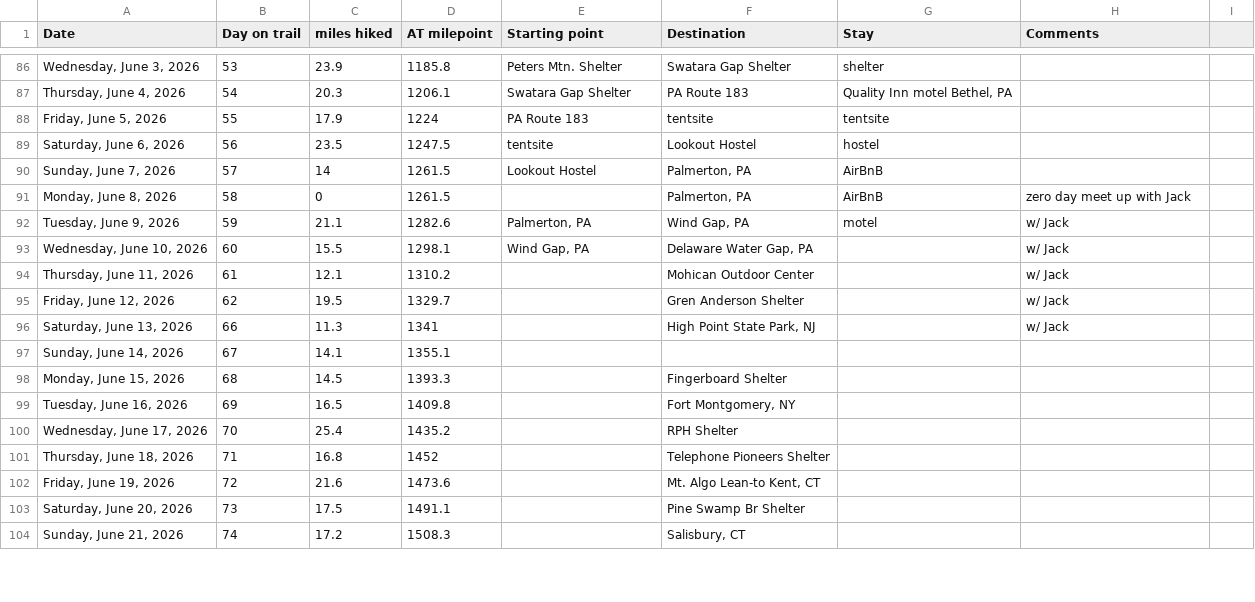
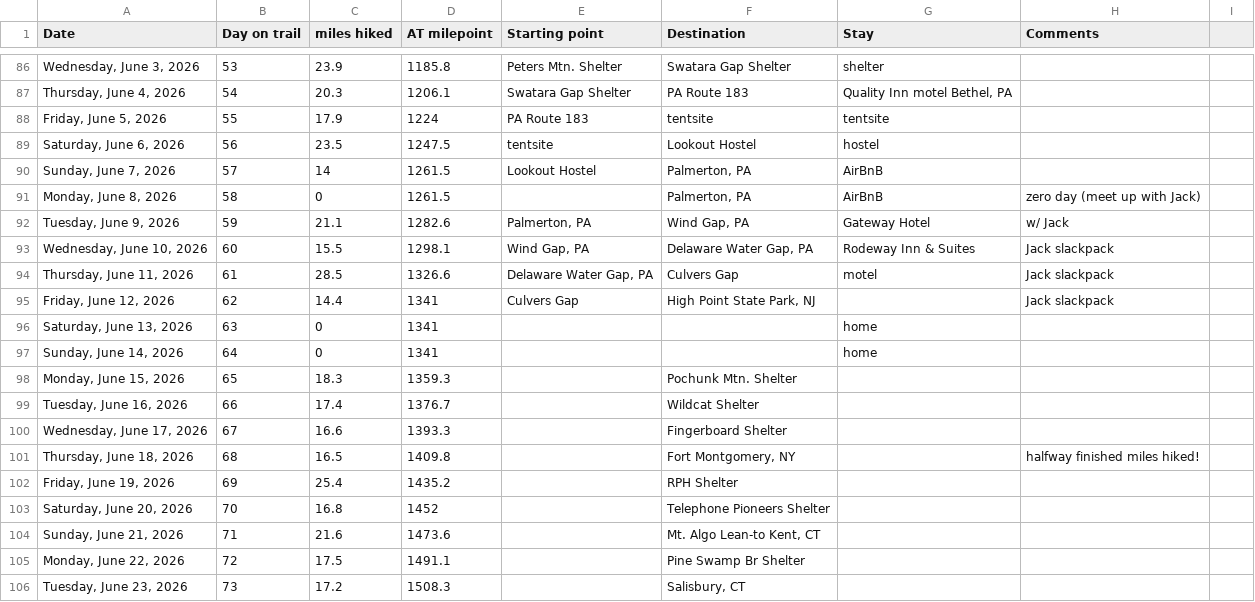
Before and after one commit to tlambert44/at-hike, a CSV file: AT Hike.csv, drawn as a sheet; only a part is shown, gaps mark what is left out; the diff covers the shown part only.

Commit message:
Add files via upload

```diff
--- a/AT Hike.csv
+++ b/AT Hike.csv
@@ -91,14 +91,16 @@
-"Monday, June 8, 2026",58,0,1261.5,,"Palmerton, PA",AirBnB,zero day meet up with Jack
-"Tuesday, June 9, 2026",59,21.1,1282.6,"Palmerton, PA","Wind Gap, PA",motel,w/ Jack
-"Wednesday, June 10, 2026",60,15.5,1298.1,"Wind Gap, PA","Delaware Water Gap, PA",,w/ Jack
-"Thursday, June 11, 2026",61,12.1,1310.2,,Mohican Outdoor Center,,w/ Jack
-"Friday, June 12, 2026",62,19.5,1329.7,,Gren Anderson Shelter,,w/ Jack
-"Saturday, June 13, 2026",66,11.3,1341,,"High Point State Park, NJ",,w/ Jack
-"Sunday, June 14, 2026",67,14.1,1355.1,,,,
-"Monday, June 15, 2026",68,14.5,1393.3,,Fingerboard Shelter,,
-"Tuesday, June 16, 2026",69,16.5,1409.8,,"Fort Montgomery, NY",,
-"Wednesday, June 17, 2026",70,25.4,1435.2,,RPH Shelter,,
-"Thursday, June 18, 2026",71,16.8,1452,,Telephone Pioneers Shelter,,
-"Friday, June 19, 2026",72,21.6,1473.6,,"Mt. Algo Lean-to Kent, CT",,
-"Saturday, June 20, 2026",73,17.5,1491.1,,Pine Swamp Br Shelter,,
-"Sunday, June 21, 2026",74,17.2,1508.3,,"Salisbury, CT",,
+"Monday, June 8, 2026",58,0,1261.5,,"Palmerton, PA",AirBnB,zero day (meet up with Jack),
+"Tuesday, June 9, 2026",59,21.1,1282.6,"Palmerton, PA","Wind Gap, PA",Gateway Hotel,w/ Jack,
+"Wednesday, June 10, 2026",60,15.5,1298.1,"Wind Gap, PA","Delaware Water Gap, PA",Rodeway Inn & Suites,Jack slackpack,
+"Thursday, June 11, 2026",61,28.5,1326.6,"Delaware Water Gap, PA",Culvers Gap,motel,Jack slackpack,
+"Friday, June 12, 2026",62,14.4,1341,Culvers Gap,"High Point State Park, NJ",,Jack slackpack,
+"Saturday, June 13, 2026",63,0,1341,,,home,,
+"Sunday, June 14, 2026",64,0,1341,,,home,,
+"Monday, June 15, 2026",65,18.3,1359.3,,Pochunk Mtn. Shelter,,,
+"Tuesday, June 16, 2026",66,17.4,1376.7,,Wildcat Shelter,,,
+"Wednesday, June 17, 2026",67,16.6,1393.3,,Fingerboard Shelter,,,
+"Thursday, June 18, 2026",68,16.5,1409.8,,"Fort Montgomery, NY",,halfway finished miles hiked!,
+"Friday, June 19, 2026",69,25.4,1435.2,,RPH Shelter,,,
+"Saturday, June 20, 2026",70,16.8,1452,,Telephone Pioneers Shelter,,,
+"Sunday, June 21, 2026",71,21.6,1473.6,,"Mt. Algo Lean-to Kent, CT",,,
+"Monday, June 22, 2026",72,17.5,1491.1,,Pine Swamp Br Shelter,,,
+"Tuesday, June 23, 2026",73,17.2,1508.3,,"Salisbury, CT",,,
```
Also changed, not shown: 3 added rows, 1 removed row and 97 edited cells elsewhere in this file.
